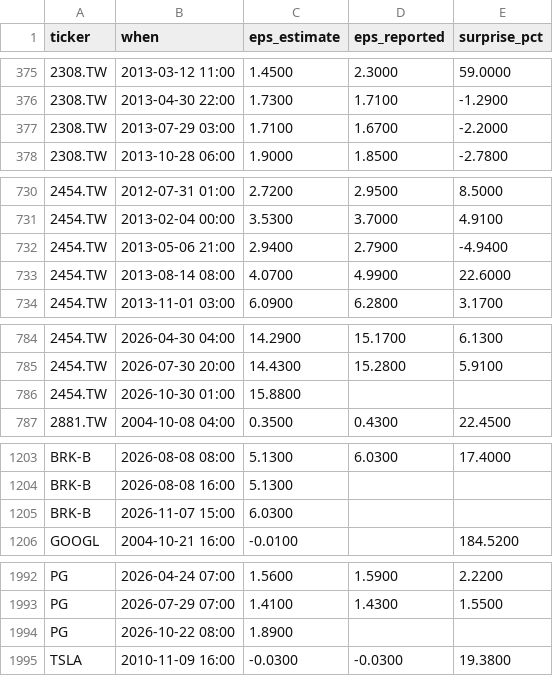
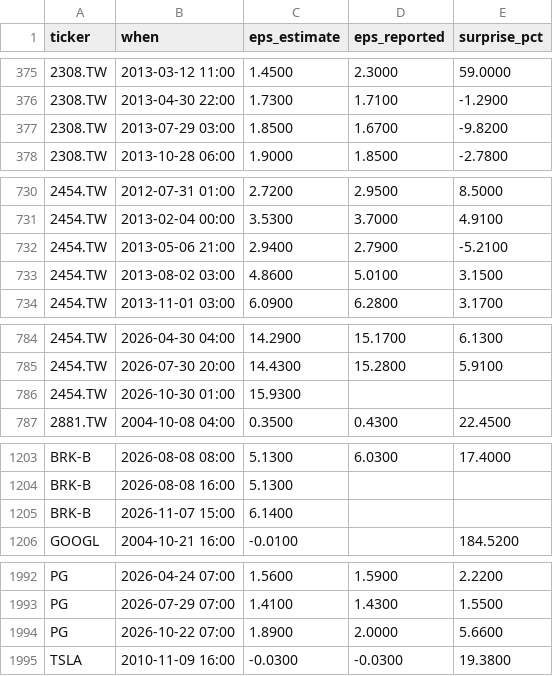
Before and after one commit to ebenezer61/ebenezer61.github.io, a CSV file: tools/stocks/cache/earnings.csv, drawn as a sheet; only a part is shown, gaps mark what is left out; the diff covers the shown part only.

```diff
--- a/tools/stocks/cache/earnings.csv
+++ b/tools/stocks/cache/earnings.csv
@@ -376,3 +376,3 @@ ticker,when,eps_estimate,eps_reported,surprise_pct
 2308.TW,2013-04-30 22:00,1.7300,1.7100,-1.2900
-2308.TW,2013-07-29 03:00,1.7100,1.6700,-2.2000
+2308.TW,2013-07-29 03:00,1.8500,1.6700,-9.8200
 2308.TW,2013-10-28 06:00,1.9000,1.8500,-2.7800
@@ -731,4 +731,4 @@ ticker,when,eps_estimate,eps_reported,surprise_pct
 2454.TW,2013-02-04 00:00,3.5300,3.7000,4.9100
-2454.TW,2013-05-06 21:00,2.9400,2.7900,-4.9400
-2454.TW,2013-08-14 08:00,4.0700,4.9900,22.6000
+2454.TW,2013-05-06 21:00,2.9400,2.7900,-5.2100
+2454.TW,2013-08-02 03:00,4.8600,5.0100,3.1500
 2454.TW,2013-11-01 03:00,6.0900,6.2800,3.1700
@@ -785,3 +785,3 @@ ticker,when,eps_estimate,eps_reported,surprise_pct
 2454.TW,2026-07-30 20:00,14.4300,15.2800,5.9100
-2454.TW,2026-10-30 01:00,15.8800,,
+2454.TW,2026-10-30 01:00,15.9300,,
 2881.TW,2004-10-08 04:00,0.3500,0.4300,22.4500
@@ -1204,3 +1204,3 @@ BRK-B,2026-08-08 08:00,5.1300,6.0300,17.4000
 BRK-B,2026-08-08 16:00,5.1300,,
-BRK-B,2026-11-07 15:00,6.0300,,
+BRK-B,2026-11-07 15:00,6.1400,,
 GOOGL,2004-10-21 16:00,-0.0100,,184.5200
@@ -1993,3 +1993,3 @@ PG,2026-04-24 07:00,1.5600,1.5900,2.2200
 PG,2026-07-29 07:00,1.4100,1.4300,1.5500
-PG,2026-10-22 08:00,1.8900,,
+PG,2026-10-22 07:00,1.8900,2.0000,5.6600
 TSLA,2010-11-09 16:00,-0.0300,-0.0300,19.3800
```
Also changed, not shown: 3 edited cells elsewhere in this file, 4 other files.
